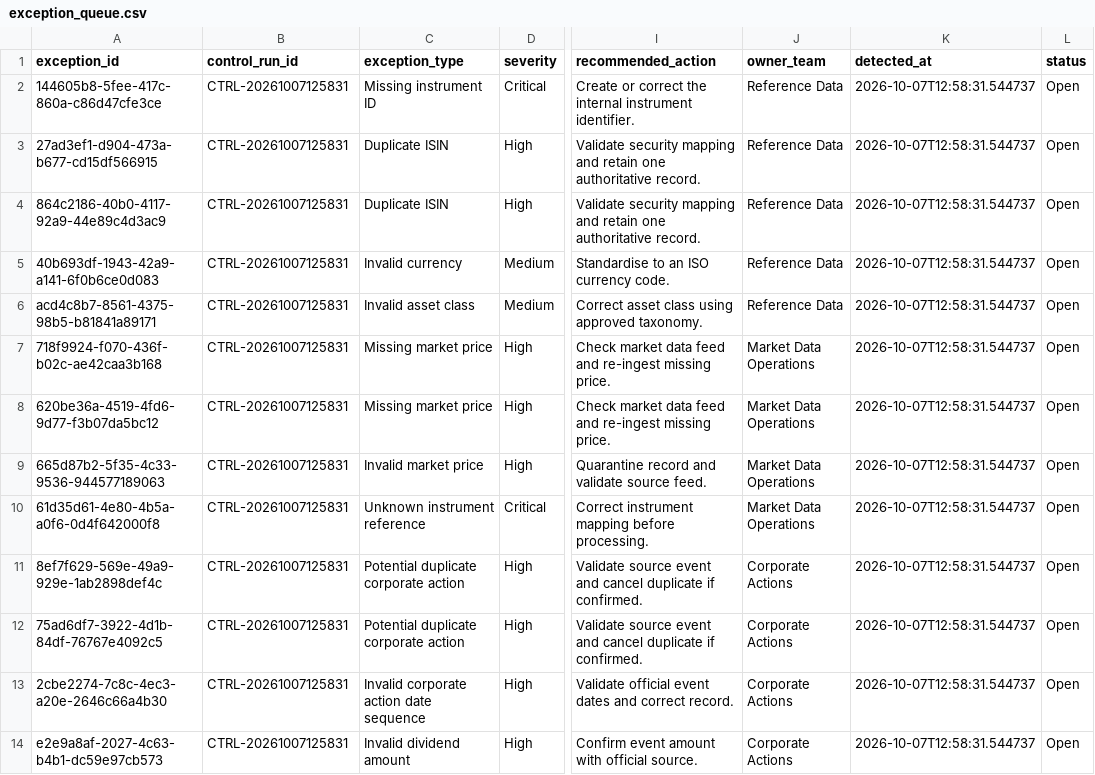
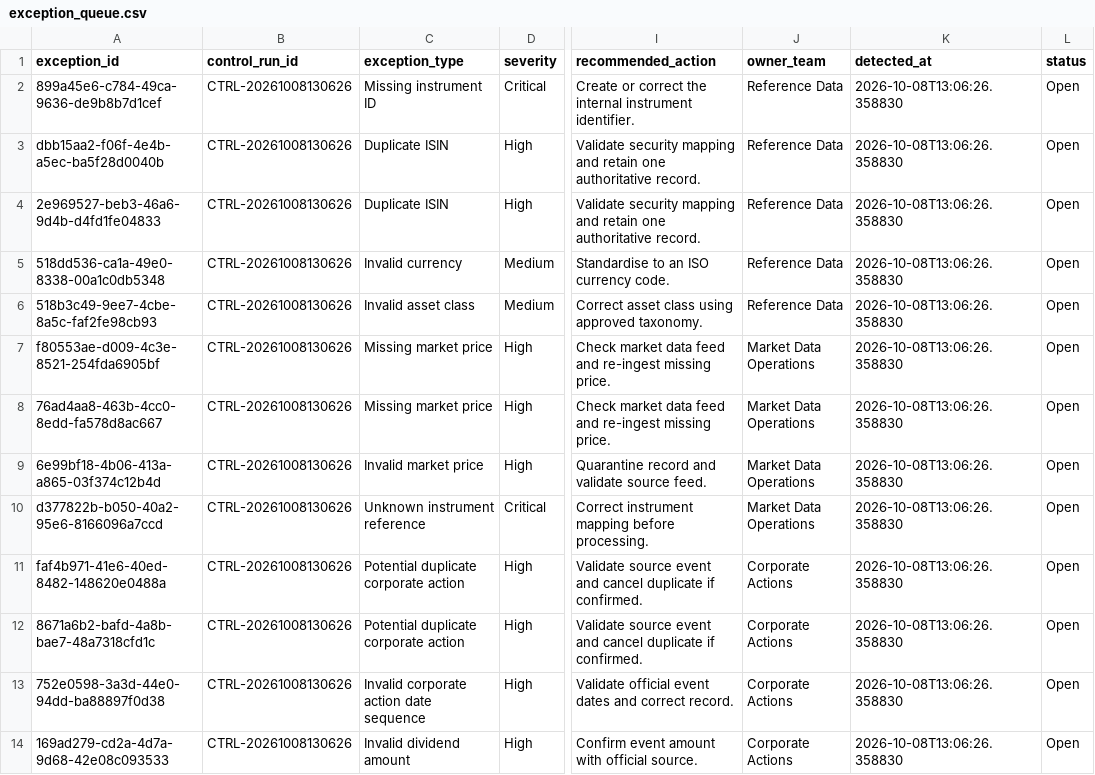
Before and after one commit to Kanss1176/trading-operations-control-room, a CSV file: data/processed/exception_queue.csv, drawn as a sheet; only a part is shown, gaps mark what is left out; the diff names each change by its address in the sheet, - before the commit and + after, or states it on an @@ line.

```diff
--- a/data/processed/exception_queue.csv
+++ b/data/processed/exception_queue.csv
-A2 (exception_id): 144605b8-5fee-417c-860a-c86d47cfe3ce
+A2 (exception_id): 899a45e6-c784-49ca-9636-de9b8b7d1cef
-B2:B14 (control_run_id): CTRL-20261007125831
+B2:B14 (control_run_id): CTRL-20261008130626
-K2:K14 (detected_at): 2026-10-07T12:58:31.544737
+K2:K14 (detected_at): 2026-10-08T13:06:26.358830
-A3 (exception_id): 27ad3ef1-d904-473a-b677-cd15df566915
+A3 (exception_id): dbb15aa2-f06f-4e4b-a5ec-ba5f28d0040b
-A4 (exception_id): 864c2186-40b0-4117-92a9-44e89c4d3ac9
+A4 (exception_id): 2e969527-beb3-46a6-9d4b-d4fd1fe04833
-A5 (exception_id): 40b693df-1943-42a9-a141-6f0b6ce0d083
+A5 (exception_id): 518dd536-ca1a-49e0-8338-00a1c0db5348
-A6 (exception_id): acd4c8b7-8561-4375-98b5-b81841a89171
+A6 (exception_id): 518b3c49-9ee7-4cbe-8a5c-faf2fe98cb93
-A7 (exception_id): 718f9924-f070-436f-b02c-ae42caa3b168
+A7 (exception_id): f80553ae-d009-4c3e-8521-254fda6905bf
-A8 (exception_id): 620be36a-4519-4fd6-9d77-f3b07da5bc12
+A8 (exception_id): 76ad4aa8-463b-4cc0-8edd-fa578d8ac667
-A9 (exception_id): 665d87b2-5f35-4c33-9536-944577189063
+A9 (exception_id): 6e99bf18-4b06-413a-a865-03f374c12b4d
-A10 (exception_id): 61d35d61-4e80-4b5a-a0f6-0d4f642000f8
+A10 (exception_id): d377822b-b050-40a2-95e6-8166096a7ccd
-A11 (exception_id): 8ef7f629-569e-49a9-929e-1ab2898def4c
+A11 (exception_id): faf4b971-41e6-40ed-8482-148620e0488a
-A12 (exception_id): 75ad6df7-3922-4d1b-84df-76767e4092c5
+A12 (exception_id): 8671a6b2-bafd-4a8b-bae7-48a7318cfd1c
-A13 (exception_id): 2cbe2274-7c8c-4ec3-a20e-2646c66a4b30
+A13 (exception_id): 752e0598-3a3d-44e0-94dd-ba88897f0d38
-A14 (exception_id): e2e9a8af-2027-4c63-b4b1-dc59e97cb573
+A14 (exception_id): 169ad279-cd2a-4d7a-9d68-42e08c093533
```
Also changed, not shown: data/processed/reconciliation_results.csv, 1 other file.
